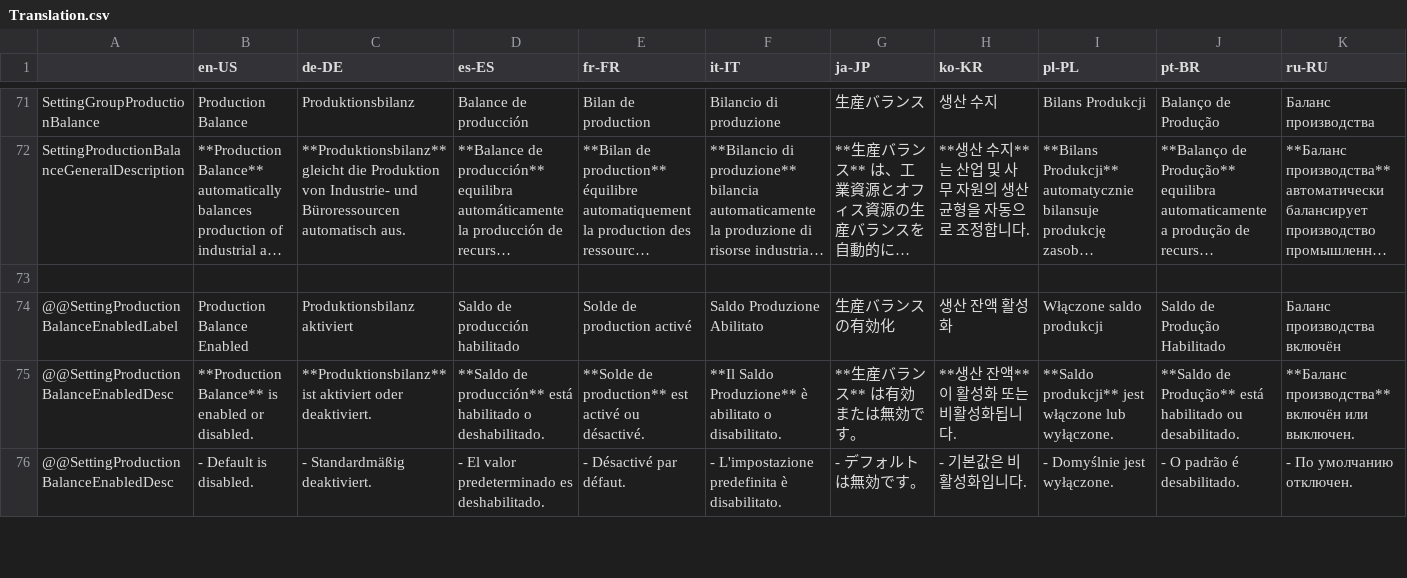
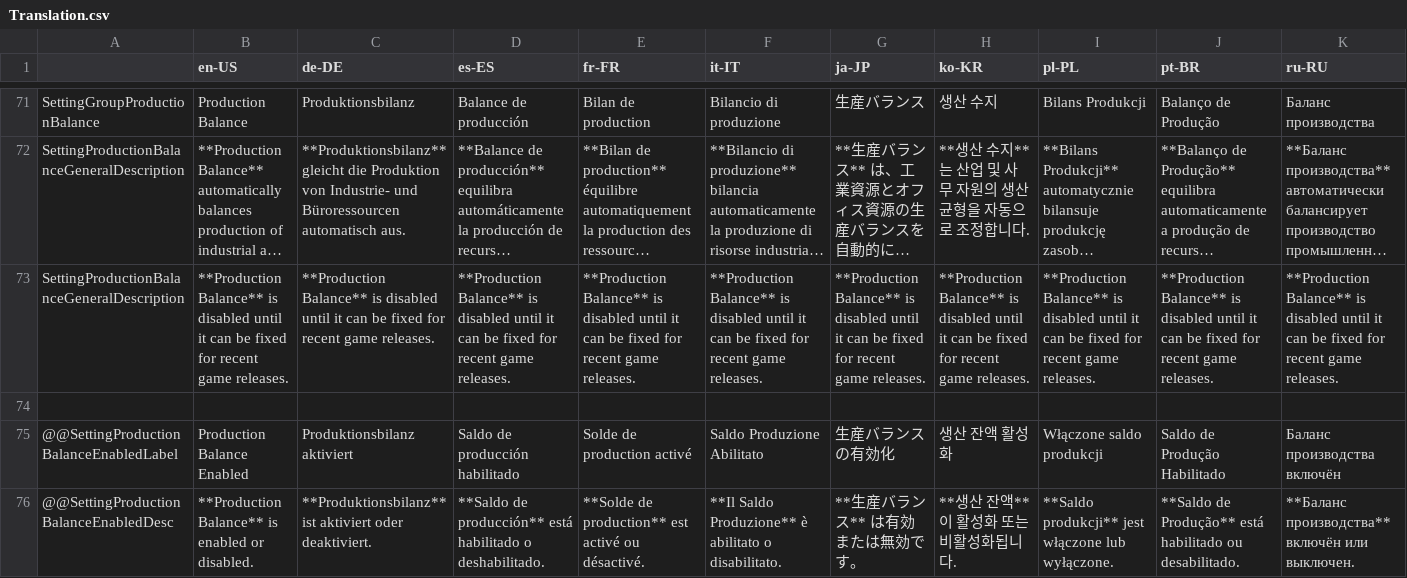
Before and after one commit to rcav8tr/CS2Mod-ChangeCompany, a CSV file: Localization/Translation.csv, drawn as a sheet; only a part is shown, gaps mark what is left out; the shorter side is filled out with more unchanged rows; long unchanged cells end in …; rows hold the shown columns only; the diff names each change by its address in the sheet, - before the commit and + after, or states it on an @@ line.

```diff
--- a/Localization/Translation.csv
+++ b/Localization/Translation.csv
+row 73: SettingProductionBalanceGeneralDescription | **Production Balance** is disabled until it can be fixed for recent game releases. | **Production Balance** is disabled until it can be fixed for recent game releases. | **Production Balance** is disabled until it can be fixed for recent game releases. | **Production Balance** is disabled until it can be fixed for recent game releases. | **Production Balance** is disabled until it can be fixed for recent game releases. | **Production Balance** is disabled until it can be fixed for recent game releases. | **Production Balance** is disabled until it can be fixed for recent game releases. | **Production Balance** is disabled until it can be fixed for recent game releases. | **Production Balance** is disabled until it can be fixed for recent game releases. | **Production Balance** is disabled until it can be fixed for recent game releases.
```
Also changed, not shown: 28 other files.
